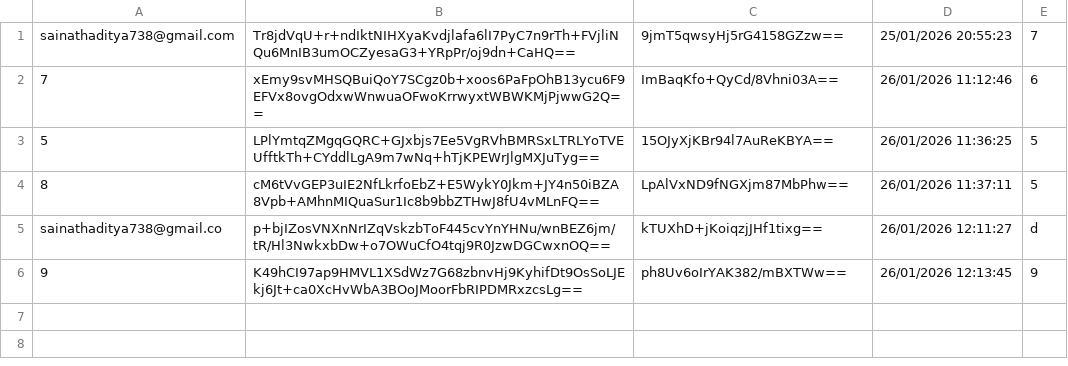
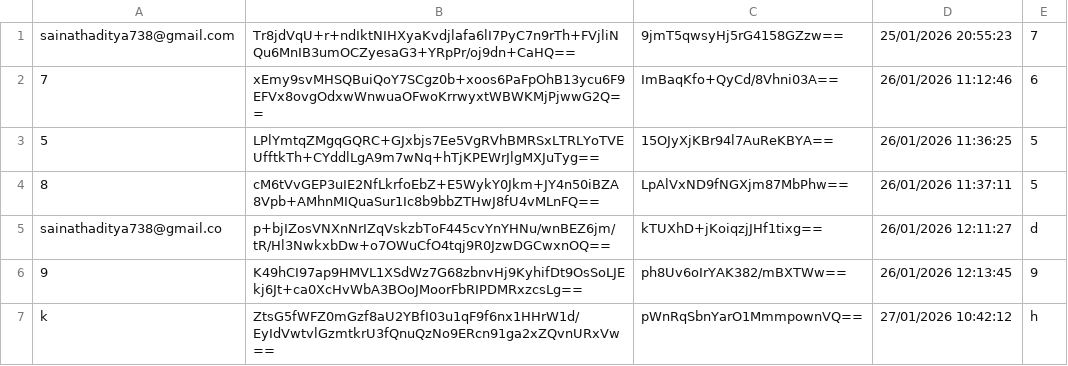
Before and after one commit to aditya-66s/RevisionAssistant, a CSV file: files/users.csv, drawn as a sheet; the diff names each change by its address in the sheet, - before the commit and + after, or states it on an @@ line.

```diff
--- a/files/users.csv
+++ b/files/users.csv
+row 7: k | ZtsG5fWFZ0mGzf8aU2YBfI03u1qF9f6nx1HHrW1d/EyIdVwtvlGzmtkrU3fQnuQzNo9ERcn91ga2xZQvnURxVw== | pWnRqSbnYarO1MmmpownVQ== | 27/01/2026 10:42:12 | h
```
Also changed, not shown: 3 other files.
